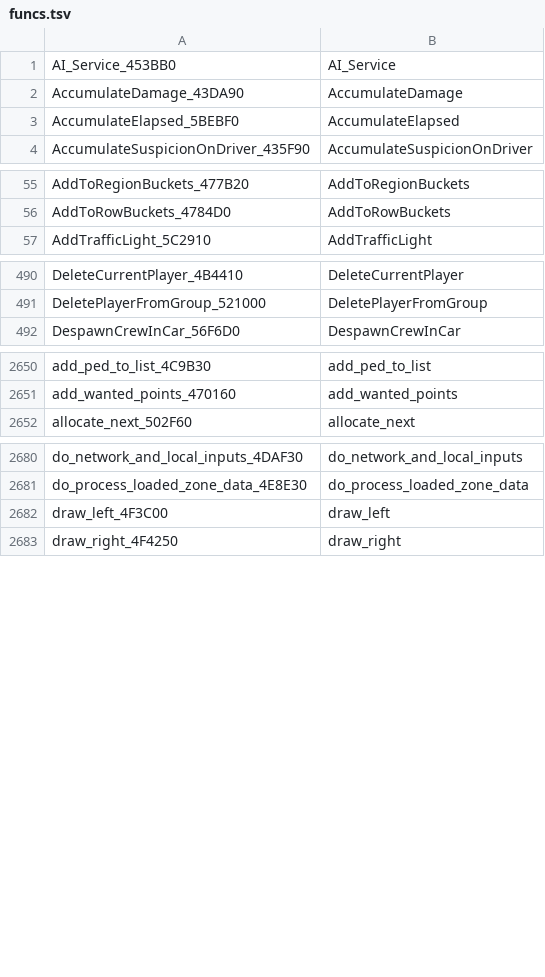
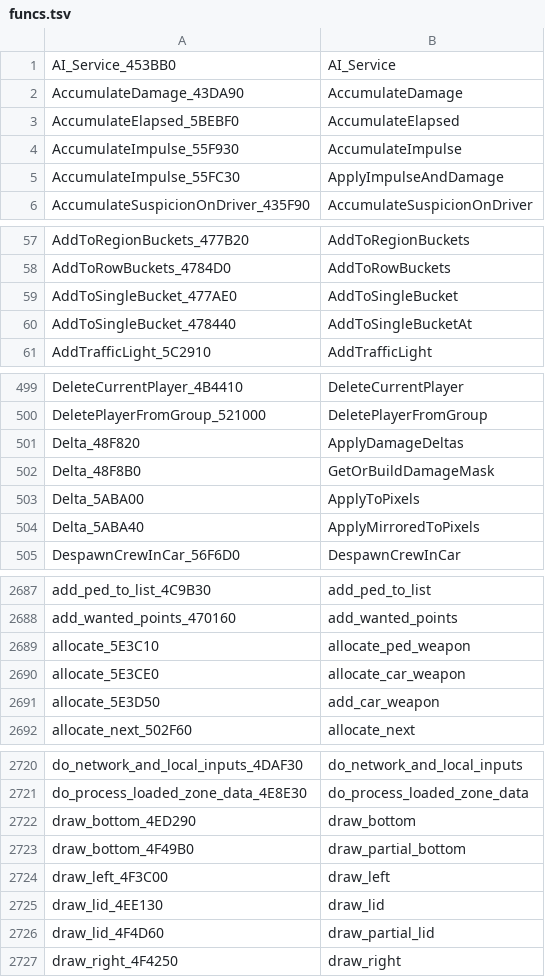
Before and after one commit to CriminalRETeam/gta2_re, a TSV file: Scripts/rename/maps/funcs.tsv, drawn as a sheet; only a part is shown, gaps mark what is left out; the diff covers the shown part only; the diff names each change by its address in the sheet, - before the commit and + after, or states it on an @@ line.

```diff
--- a/Scripts/rename/maps/funcs.tsv
+++ b/Scripts/rename/maps/funcs.tsv
+row 4: AccumulateImpulse_55F930 | AccumulateImpulse
+row 5: AccumulateImpulse_55FC30 | ApplyImpulseAndDamage
+row 59: AddToSingleBucket_477AE0 | AddToSingleBucket
+row 60: AddToSingleBucket_478440 | AddToSingleBucketAt
+row 501: Delta_48F820 | ApplyDamageDeltas
+row 502: Delta_48F8B0 | GetOrBuildDamageMask
+row 503: Delta_5ABA00 | ApplyToPixels
+row 504: Delta_5ABA40 | ApplyMirroredToPixels
+row 2689: allocate_5E3C10 | allocate_ped_weapon
+row 2690: allocate_5E3CE0 | allocate_car_weapon
+row 2691: allocate_5E3D50 | add_car_weapon
+row 2722: draw_bottom_4ED290 | draw_bottom
+row 2723: draw_bottom_4F49B0 | draw_partial_bottom
+row 2725: draw_lid_4EE130 | draw_lid
+row 2726: draw_lid_4F4D60 | draw_partial_lid
```
Also changed, not shown: 31 added rows elsewhere in this file, Scripts/rename/maps/helpers.tsv, 55 other files.
